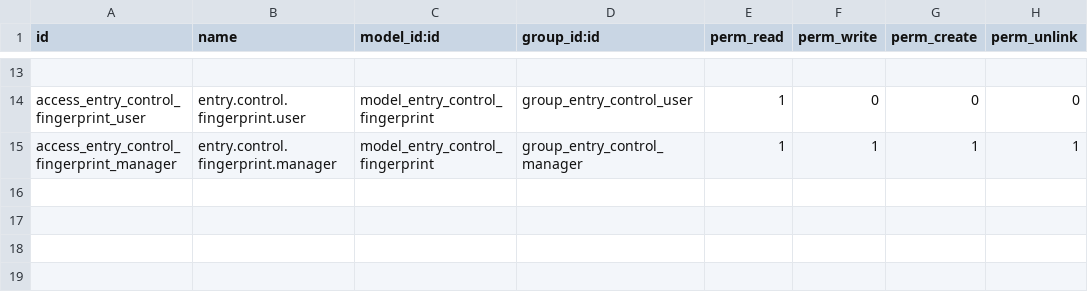
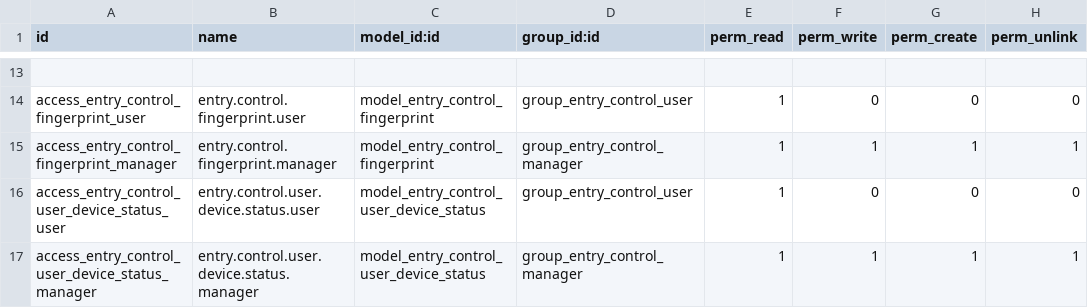
Before and after one commit to TrongTinTon/T4TEK-system-attendance-gateway, a CSV file: extra-addons/t4tek_entry_control/security/ir.model.access.csv, drawn as a sheet; only a part is shown, gaps mark what is left out; the diff names each change by its address in the sheet, - before the commit and + after, or states it on an @@ line.

```diff
--- a/extra-addons/t4tek_entry_control/security/ir.model.access.csv
+++ b/extra-addons/t4tek_entry_control/security/ir.model.access.csv
+row 16: access_entry_control_user_device_status_user | entry.control.user.device.status.user | model_entry_control_user_device_status | group_entry_control_user | 1 | 0 | 0 | 0
+row 17: access_entry_control_user_device_status_manager | entry.control.user.device.status.manager | model_entry_control_user_device_status | group_entry_control_manager | 1 | 1 | 1 | 1
```
Also changed, not shown: 13 other files.
